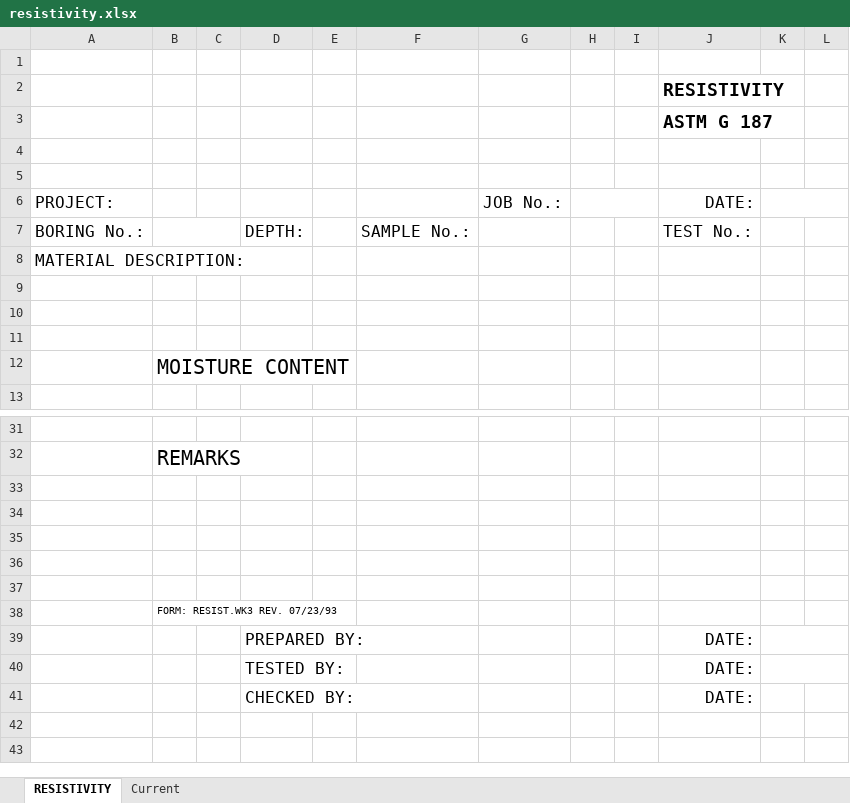
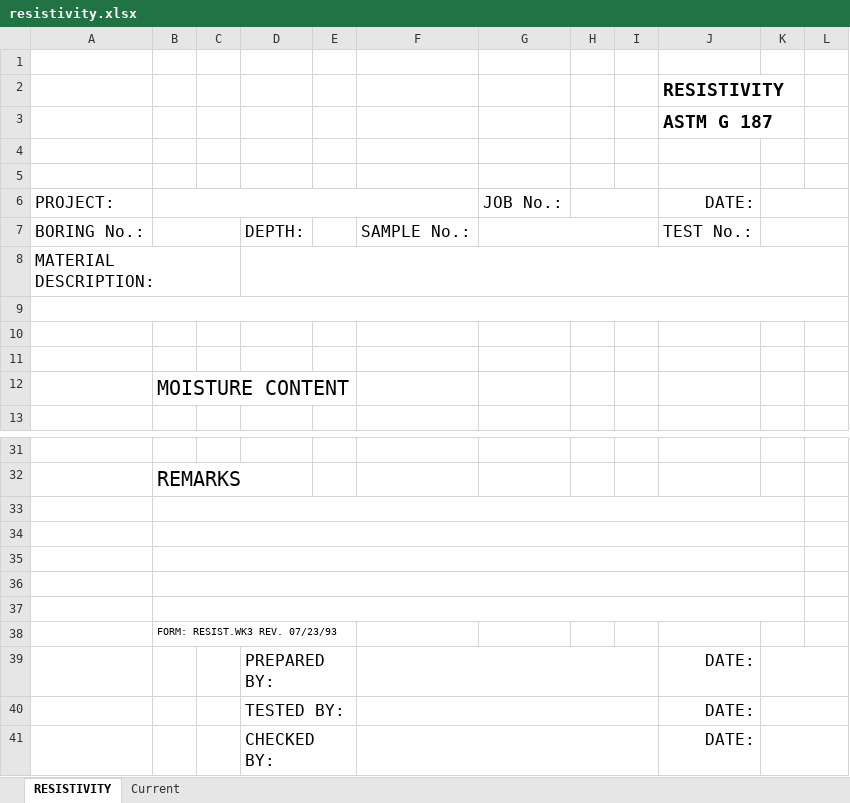
Before and after one commit to TrinityDevelopers/HJA-Reports-Manager, an Excel workbook: backend/data/templates/resistivity.xlsx, sheet RESISTIVITY, drawn as a sheet; only a part is shown, gaps mark what is left out; values as stored, in another font and other column widths than the file's, no borders; charts and pictures not drawn; the diff names each change by its address in the sheet, - before the commit and + after, or states it on an @@ line.

```diff
--- a/backend/data/templates/resistivity.xlsx (sheet RESISTIVITY)
+++ b/backend/data/templates/resistivity.xlsx (sheet RESISTIVITY)
+B6:F6 merged
+G7:I7 merged
+K7:L7 merged
+D8:L8 merged
+A9:L9 merged
+B33:K33 merged
+B34:K34 merged
+B35:K35 merged
+B36:K36 merged
+B37:K37 merged
+F39:I39 merged
+F40:I40 merged
+F41:I41 merged
+K41:L41 merged
```
Also changed, not shown: backend/data/templates/absorption-pressure_swell_balancing.xlsx, backend/data/templates/absorption-pressure_swell_test.xlsx, 38 other files.
